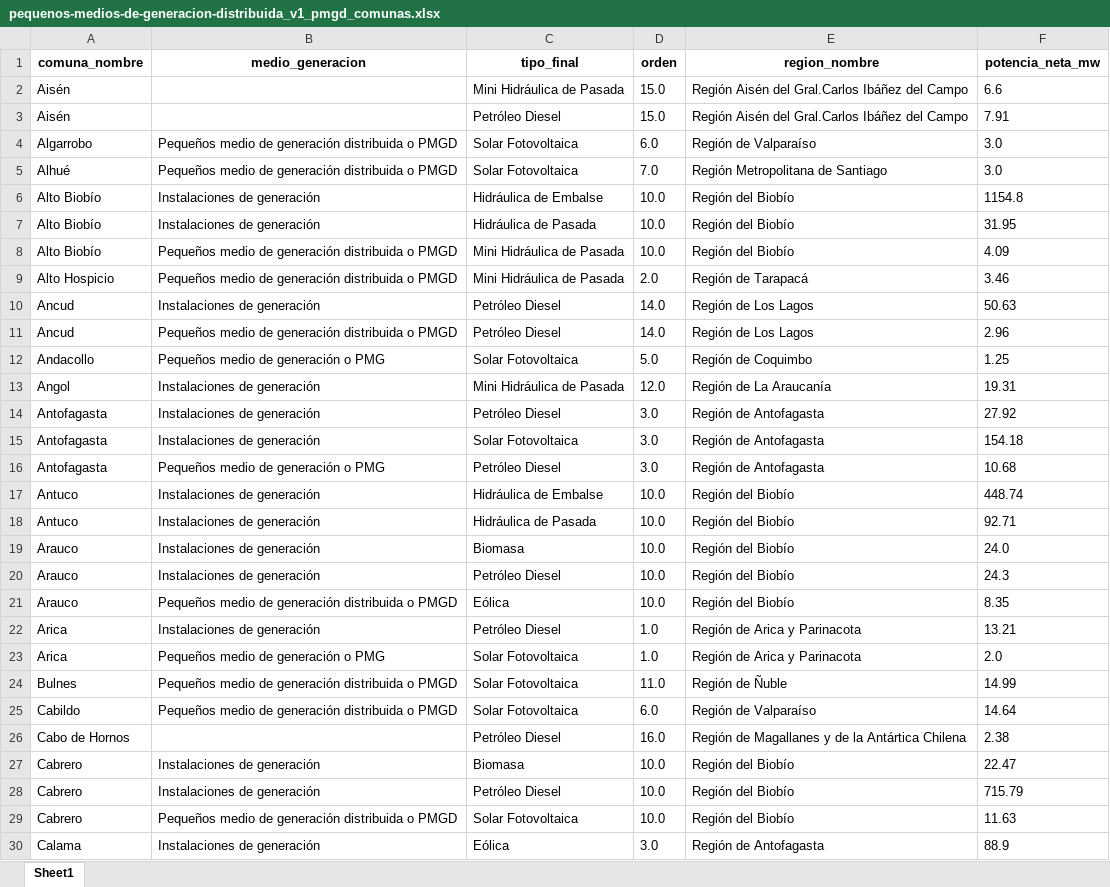
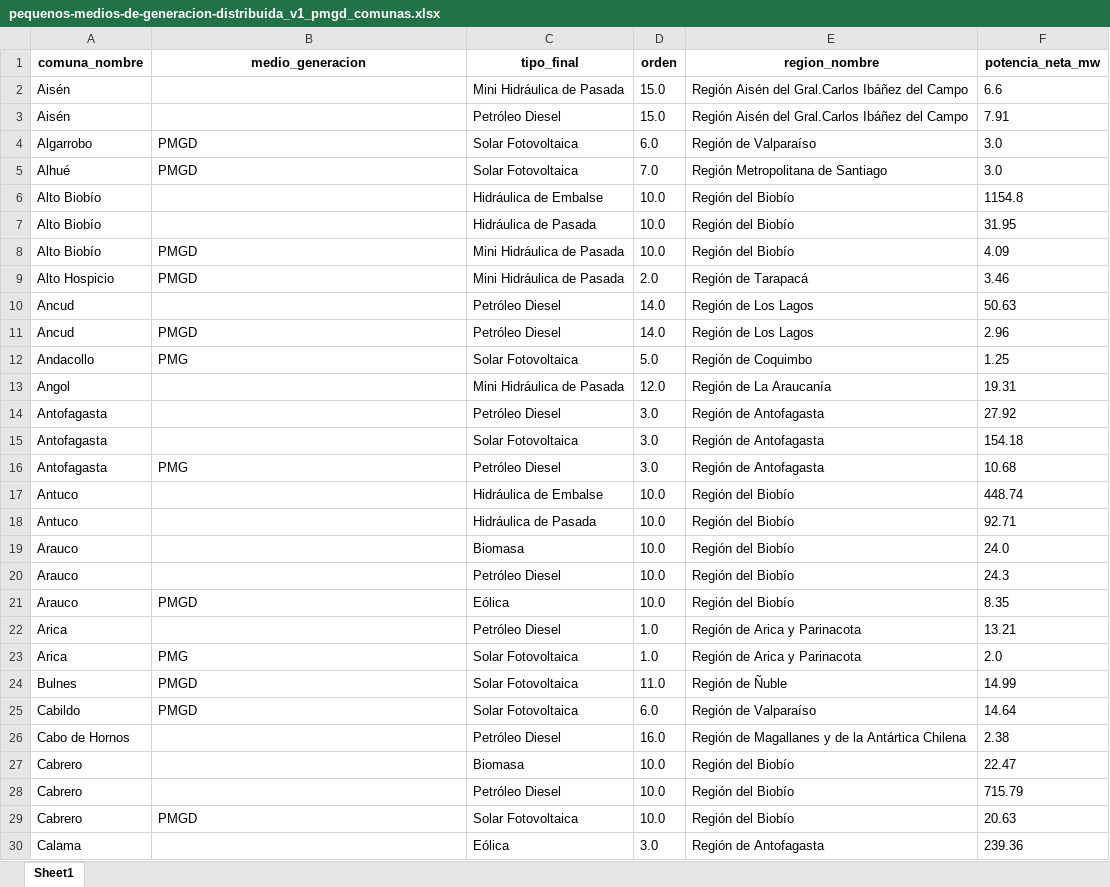
Before and after one commit to Sud-Austral/data_energia, an Excel workbook: pequenos-medios-de-generacion-distribuida_v1_pmgd_comunas.xlsx, sheet Sheet1, drawn as a sheet; only a part is shown; values as stored, in another font and other column widths than the file's, no borders; the diff covers the shown part only; the diff names each change by its address in the sheet, - before the commit and + after, or states it on an @@ line.

```diff
--- a/pequenos-medios-de-generacion-distribuida_v1_pmgd_comunas.xlsx (sheet Sheet1)
+++ b/pequenos-medios-de-generacion-distribuida_v1_pmgd_comunas.xlsx (sheet Sheet1)
-B4:B5 (medio_generacion): Pequeños medio de generación distribuida o PMGD
+B4:B5 (medio_generacion): PMGD
-B6:B7 (medio_generacion): Instalaciones de generación
+B6:B7 (medio_generacion): (empty)
-B8:B9 (medio_generacion): Pequeños medio de generación distribuida o PMGD
+B8:B9 (medio_generacion): PMGD
-B10 (medio_generacion): Instalaciones de generación
+B10 (medio_generacion): (empty)
-B11 (medio_generacion): Pequeños medio de generación distribuida o PMGD
+B11 (medio_generacion): PMGD
-B12 (medio_generacion): Pequeños medio de generación o PMG
+B12 (medio_generacion): PMG
-B13:B15 (medio_generacion): Instalaciones de generación
+B13:B15 (medio_generacion): (empty)
-B16 (medio_generacion): Pequeños medio de generación o PMG
+B16 (medio_generacion): PMG
-B17:B20 (medio_generacion): Instalaciones de generación
+B17:B20 (medio_generacion): (empty)
-B21 (medio_generacion): Pequeños medio de generación distribuida o PMGD
+B21 (medio_generacion): PMGD
-B22 (medio_generacion): Instalaciones de generación
+B22 (medio_generacion): (empty)
-B23 (medio_generacion): Pequeños medio de generación o PMG
+B23 (medio_generacion): PMG
-B24:B25 (medio_generacion): Pequeños medio de generación distribuida o PMGD
+B24:B25 (medio_generacion): PMGD
-B27:B28 (medio_generacion): Instalaciones de generación
+B27:B28 (medio_generacion): (empty)
-B29 (medio_generacion): Pequeños medio de generación distribuida o PMGD
+B29 (medio_generacion): PMGD
-F29 (potencia_neta_mw): 11.63
+F29 (potencia_neta_mw): 20.63
-B30 (medio_generacion): Instalaciones de generación
+B30 (medio_generacion): (empty)
-F30 (potencia_neta_mw): 88.9
+F30 (potencia_neta_mw): 239.36
```
Also changed, not shown: 13 added rows, 9 removed rows and 401 edited cells elsewhere in this sheet, balance-de-energia_v1_balance-nacional_consumo-final.xlsx, calefaccion-en-linea_v1_kerosene.xlsx, 29 other files.
